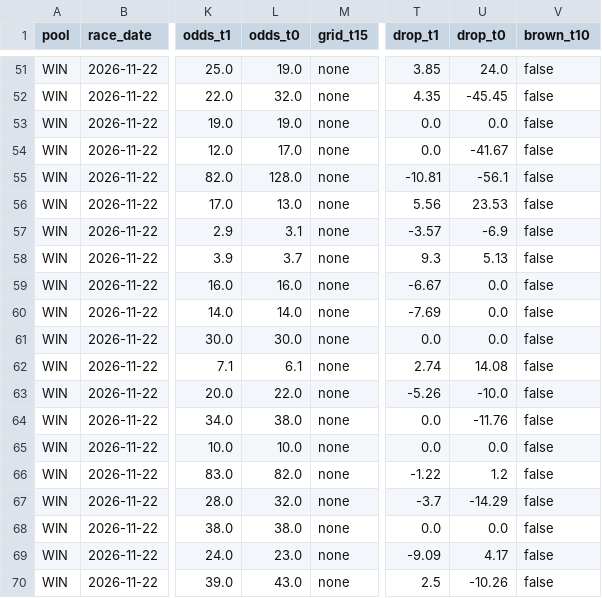
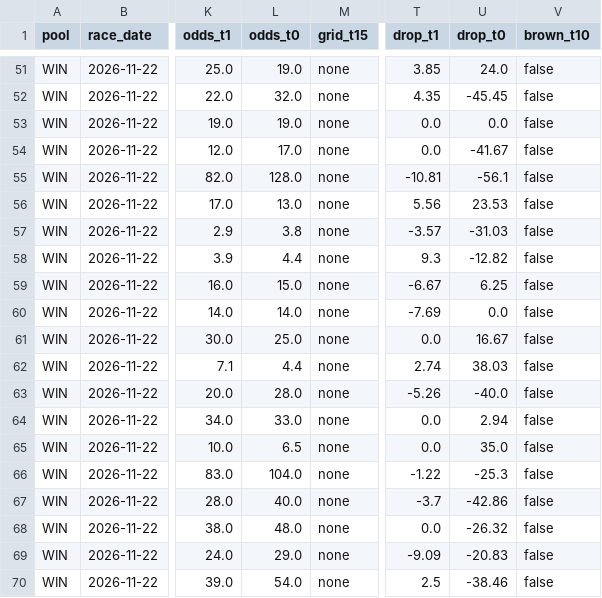
Before and after one commit to readbarapp/jc-strategy, a CSV file: data/odds_board.csv, drawn as a sheet; only a part is shown, gaps mark what is left out; the diff names each change by its address in the sheet, - before the commit and + after, or states it on an @@ line.

```diff
--- a/data/odds_board.csv
+++ b/data/odds_board.csv
-L57 (odds_t0): 3.1
+L57 (odds_t0): 3.8
-U57 (drop_t0): -6.9
+U57 (drop_t0): -31.03
-L58 (odds_t0): 3.7
+L58 (odds_t0): 4.4
-U58 (drop_t0): 5.13
+U58 (drop_t0): -12.82
-L59 (odds_t0): 16.0
+L59 (odds_t0): 15.0
-U59 (drop_t0): 0.0
+U59 (drop_t0): 6.25
-L61 (odds_t0): 30.0
+L61 (odds_t0): 25.0
-U61 (drop_t0): 0.0
+U61 (drop_t0): 16.67
-L62 (odds_t0): 6.1
+L62 (odds_t0): 4.4
-U62 (drop_t0): 14.08
+U62 (drop_t0): 38.03
-L63 (odds_t0): 22.0
+L63 (odds_t0): 28.0
-U63 (drop_t0): -10.0
+U63 (drop_t0): -40.0
-L64 (odds_t0): 38.0
+L64 (odds_t0): 33.0
-U64 (drop_t0): -11.76
+U64 (drop_t0): 2.94
-L65 (odds_t0): 10.0
+L65 (odds_t0): 6.5
-U65 (drop_t0): 0.0
+U65 (drop_t0): 35.0
-L66 (odds_t0): 82.0
+L66 (odds_t0): 104.0
-U66 (drop_t0): 1.2
+U66 (drop_t0): -25.3
-L67 (odds_t0): 32.0
+L67 (odds_t0): 40.0
-U67 (drop_t0): -14.29
+U67 (drop_t0): -42.86
-L68 (odds_t0): 38.0
+L68 (odds_t0): 48.0
-U68 (drop_t0): 0.0
+U68 (drop_t0): -26.32
-L69 (odds_t0): 23.0
+L69 (odds_t0): 29.0
-U69 (drop_t0): 4.17
+U69 (drop_t0): -20.83
-L70 (odds_t0): 43.0
+L70 (odds_t0): 54.0
-U70 (drop_t0): -10.26
+U70 (drop_t0): -38.46
```
Also changed, not shown: data/odds_snapshots.csv, data/place_board.csv, 11 other files.
